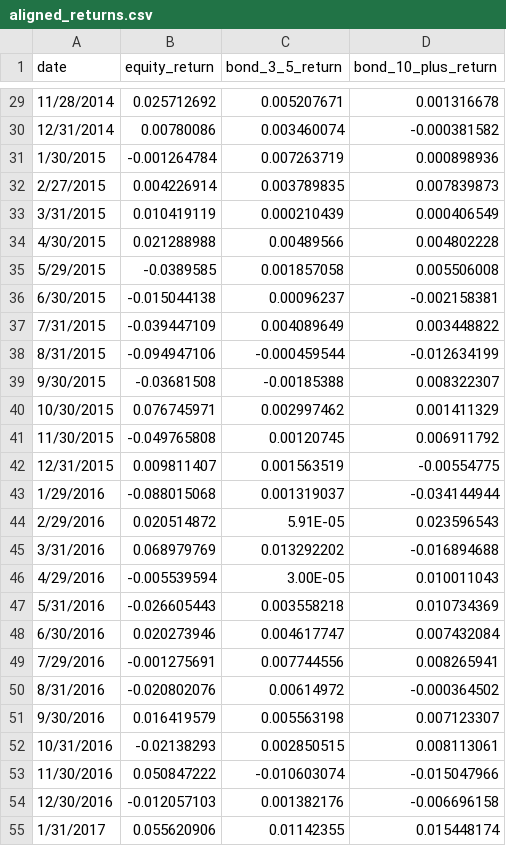
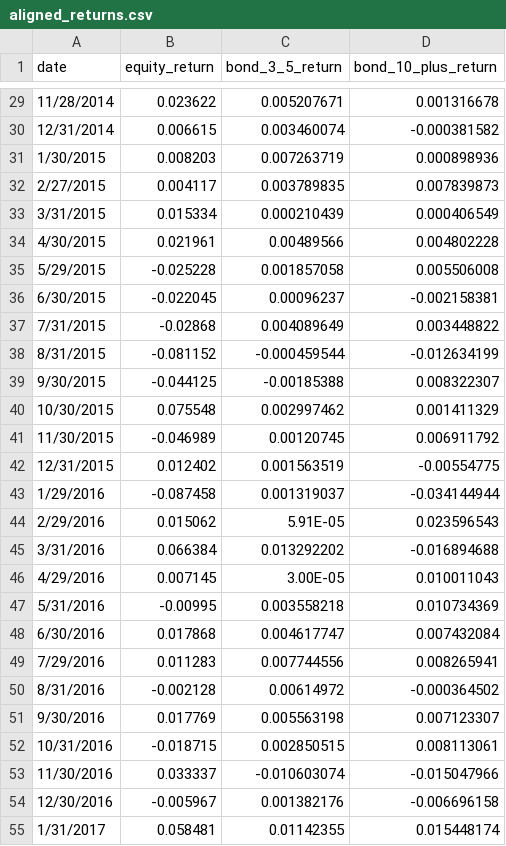
Before and after one commit to sjv1030/allocation_simulator, a CSV file: aligned_returns.csv, drawn as a sheet; only a part is shown, gaps mark what is left out; the diff covers the shown part only.

```diff
--- a/aligned_returns.csv
+++ b/aligned_returns.csv
@@ -29,27 +29,27 @@ date,equity_return,bond_3_5_return,bond_10_plus_return
-11/28/2014,0.025712692,0.005207671,0.001316678
-12/31/2014,0.00780086,0.003460074,-0.000381582
-1/30/2015,-0.001264784,0.007263719,0.000898936
-2/27/2015,0.004226914,0.003789835,0.007839873
-3/31/2015,0.010419119,0.000210439,0.000406549
-4/30/2015,0.021288988,0.00489566,0.004802228
-5/29/2015,-0.0389585,0.001857058,0.005506008
-6/30/2015,-0.015044138,0.00096237,-0.002158381
-7/31/2015,-0.039447109,0.004089649,0.003448822
-8/31/2015,-0.094947106,-0.000459544,-0.012634199
-9/30/2015,-0.03681508,-0.00185388,0.008322307
-10/30/2015,0.076745971,0.002997462,0.001411329
-11/30/2015,-0.049765808,0.00120745,0.006911792
-12/31/2015,0.009811407,0.001563519,-0.00554775
-1/29/2016,-0.088015068,0.001319037,-0.034144944
-2/29/2016,0.020514872,5.91E-05,0.023596543
-3/31/2016,0.068979769,0.013292202,-0.016894688
-4/29/2016,-0.005539594,3.00E-05,0.010011043
-5/31/2016,-0.026605443,0.003558218,0.010734369
-6/30/2016,0.020273946,0.004617747,0.007432084
-7/29/2016,-0.001275691,0.007744556,0.008265941
-8/31/2016,-0.020802076,0.00614972,-0.000364502
-9/30/2016,0.016419579,0.005563198,0.007123307
-10/31/2016,-0.02138293,0.002850515,0.008113061
-11/30/2016,0.050847222,-0.010603074,-0.015047966
-12/30/2016,-0.012057103,0.001382176,-0.006696158
-1/31/2017,0.055620906,0.01142355,0.015448174
+11/28/2014,0.023622,0.005207671,0.001316678
+12/31/2014,0.006615,0.003460074,-0.000381582
+1/30/2015,0.008203,0.007263719,0.000898936
+2/27/2015,0.004117,0.003789835,0.007839873
+3/31/2015,0.015334,0.000210439,0.000406549
+4/30/2015,0.021961,0.00489566,0.004802228
+5/29/2015,-0.025228,0.001857058,0.005506008
+6/30/2015,-0.022045,0.00096237,-0.002158381
+7/31/2015,-0.02868,0.004089649,0.003448822
+8/31/2015,-0.081152,-0.000459544,-0.012634199
+9/30/2015,-0.044125,-0.00185388,0.008322307
+10/30/2015,0.075548,0.002997462,0.001411329
+11/30/2015,-0.046989,0.00120745,0.006911792
+12/31/2015,0.012402,0.001563519,-0.00554775
+1/29/2016,-0.087458,0.001319037,-0.034144944
+2/29/2016,0.015062,5.91E-05,0.023596543
+3/31/2016,0.066384,0.013292202,-0.016894688
+4/29/2016,0.007145,3.00E-05,0.010011043
+5/31/2016,-0.00995,0.003558218,0.010734369
+6/30/2016,0.017868,0.004617747,0.007432084
+7/29/2016,0.011283,0.007744556,0.008265941
+8/31/2016,-0.002128,0.00614972,-0.000364502
+9/30/2016,0.017769,0.005563198,0.007123307
+10/31/2016,-0.018715,0.002850515,0.008113061
+11/30/2016,0.033337,-0.010603074,-0.015047966
+12/30/2016,-0.005967,0.001382176,-0.006696158
+1/31/2017,0.058481,0.01142355,0.015448174
```
Also changed, not shown: 141 edited cells elsewhere in this file.
